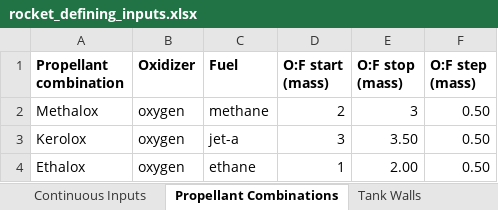
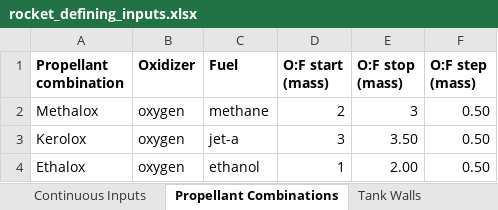
Before and after one commit to Purdue-Space-Program/PSPL_Rocket_4_Sizing, an Excel workbook: data/inputs/rocket_defining_inputs.xlsx, sheet Propellant Combinations, drawn as a sheet; values as stored, in another font and other column widths than the file's, no borders; the diff names each change by its address in the sheet, - before the commit and + after, or states it on an @@ line.

```diff
--- a/data/inputs/rocket_defining_inputs.xlsx (sheet Propellant Combinations)
+++ b/data/inputs/rocket_defining_inputs.xlsx (sheet Propellant Combinations)
-C4 (Fuel): ethane
+C4 (Fuel): ethanol
```
Also changed, not shown: 6 other files.
